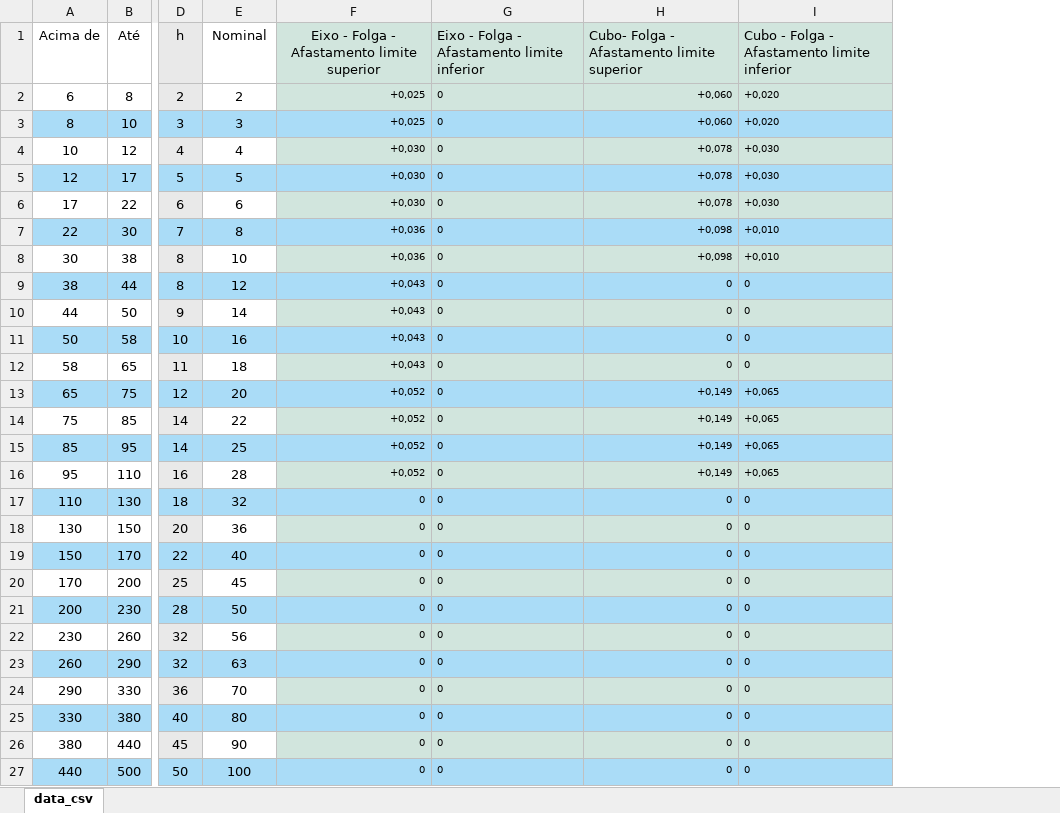
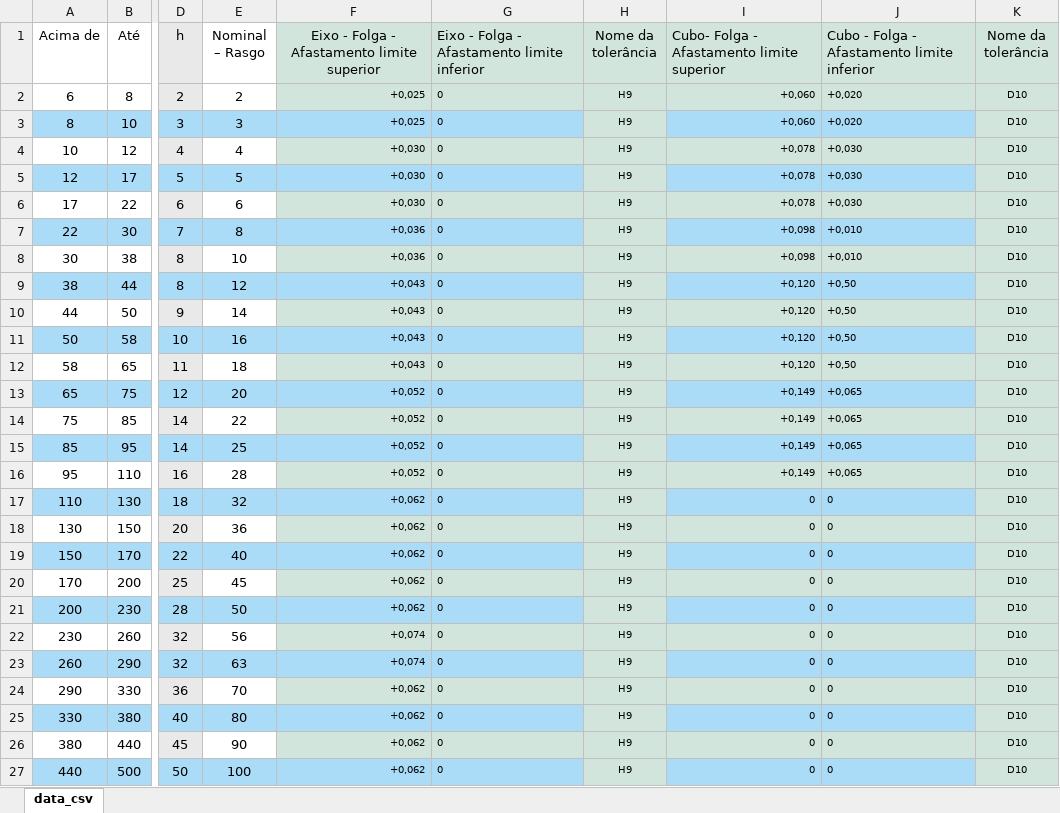
Before and after one commit to monteirodjimmy/chavetas, an Excel workbook: static/DATACSV.xlsx, sheet data_csv, drawn as a sheet; only a part is shown, gaps mark what is left out; values as stored, in another font and other column widths than the file's, no borders; addresses are those after the commit; the diff names each change by its address in the sheet, - before the commit and + after, or states it on an @@ line.

```diff
--- a/static/DATACSV.xlsx (sheet data_csv)
+++ b/static/DATACSV.xlsx (sheet data_csv)
+column H (Nome da tolerância), rows 2-27: all H9
+column K (Nome da tolerância), rows 2-27: all D10
-E1: Nominal
+E1: Nominal – Rasgo
-I9:I12: 0
+I9:I12: +0,120
-J9:J12: 0
+J9:J12: +0,50
-F17:F21: 0
+F17:F21: +0,062
-F22:F23: 0
+F22:F23: +0,074
-F24:F27: 0
+F24:F27: +0,062
```
Also changed, not shown: formulas that keep their value, static/chavetas.xlsx, 1 other file.
